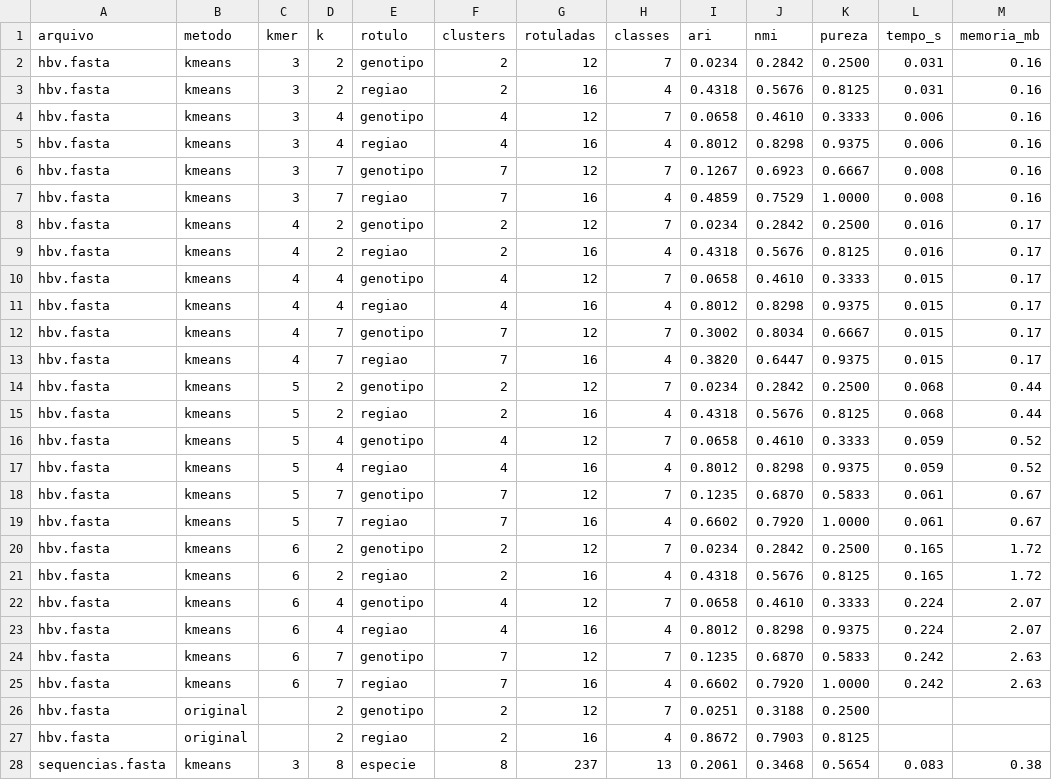
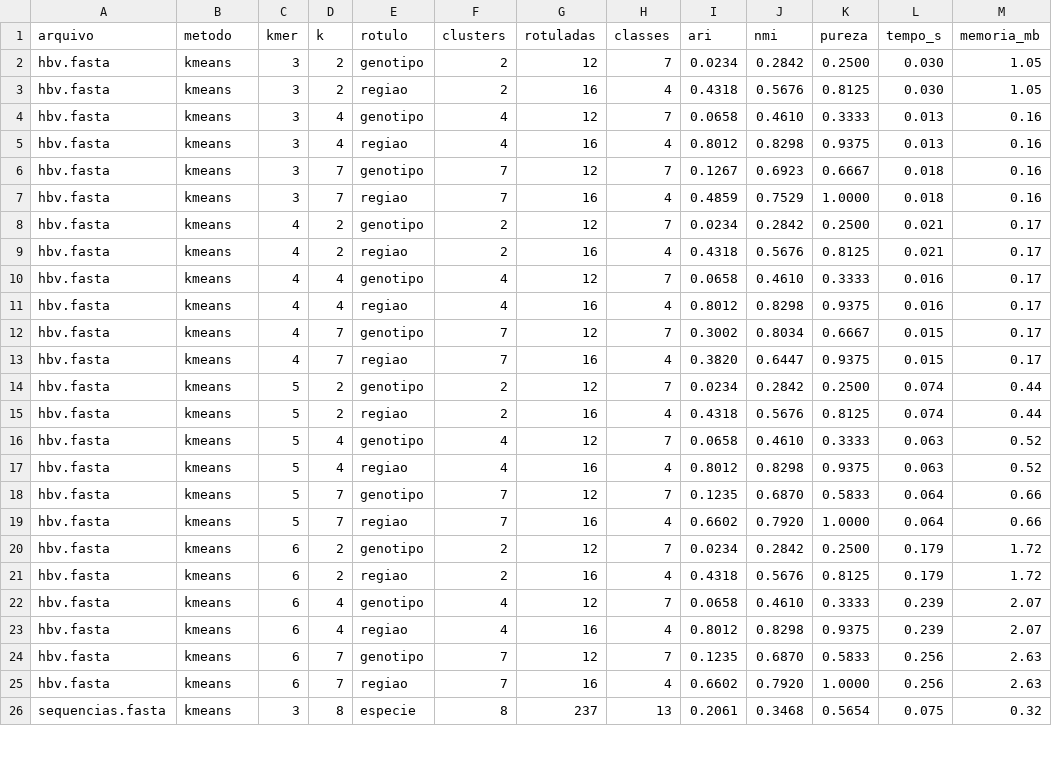
Before and after one commit to LucasBarbosaRocha/PyKmClust, a CSV file: resultados.csv, drawn as a sheet; only a part is shown; the diff covers the shown part only.

```diff
--- a/resultados.csv
+++ b/resultados.csv
@@ -1,28 +1,26 @@
 arquivo,metodo,kmer,k,rotulo,clusters,rotuladas,classes,ari,nmi,pureza,tempo_s,memoria_mb
-hbv.fasta,kmeans,3,2,genotipo,2,12,7,0.0234,0.2842,0.2500,0.031,0.16
-hbv.fasta,kmeans,3,2,regiao,2,16,4,0.4318,0.5676,0.8125,0.031,0.16
-hbv.fasta,kmeans,3,4,genotipo,4,12,7,0.0658,0.4610,0.3333,0.006,0.16
-hbv.fasta,kmeans,3,4,regiao,4,16,4,0.8012,0.8298,0.9375,0.006,0.16
-hbv.fasta,kmeans,3,7,genotipo,7,12,7,0.1267,0.6923,0.6667,0.008,0.16
-hbv.fasta,kmeans,3,7,regiao,7,16,4,0.4859,0.7529,1.0000,0.008,0.16
-hbv.fasta,kmeans,4,2,genotipo,2,12,7,0.0234,0.2842,0.2500,0.016,0.17
-hbv.fasta,kmeans,4,2,regiao,2,16,4,0.4318,0.5676,0.8125,0.016,0.17
-hbv.fasta,kmeans,4,4,genotipo,4,12,7,0.0658,0.4610,0.3333,0.015,0.17
-hbv.fasta,kmeans,4,4,regiao,4,16,4,0.8012,0.8298,0.9375,0.015,0.17
+hbv.fasta,kmeans,3,2,genotipo,2,12,7,0.0234,0.2842,0.2500,0.030,1.05
+hbv.fasta,kmeans,3,2,regiao,2,16,4,0.4318,0.5676,0.8125,0.030,1.05
+hbv.fasta,kmeans,3,4,genotipo,4,12,7,0.0658,0.4610,0.3333,0.013,0.16
+hbv.fasta,kmeans,3,4,regiao,4,16,4,0.8012,0.8298,0.9375,0.013,0.16
+hbv.fasta,kmeans,3,7,genotipo,7,12,7,0.1267,0.6923,0.6667,0.018,0.16
+hbv.fasta,kmeans,3,7,regiao,7,16,4,0.4859,0.7529,1.0000,0.018,0.16
+hbv.fasta,kmeans,4,2,genotipo,2,12,7,0.0234,0.2842,0.2500,0.021,0.17
+hbv.fasta,kmeans,4,2,regiao,2,16,4,0.4318,0.5676,0.8125,0.021,0.17
+hbv.fasta,kmeans,4,4,genotipo,4,12,7,0.0658,0.4610,0.3333,0.016,0.17
+hbv.fasta,kmeans,4,4,regiao,4,16,4,0.8012,0.8298,0.9375,0.016,0.17
 hbv.fasta,kmeans,4,7,genotipo,7,12,7,0.3002,0.8034,0.6667,0.015,0.17
 hbv.fasta,kmeans,4,7,regiao,7,16,4,0.3820,0.6447,0.9375,0.015,0.17
-hbv.fasta,kmeans,5,2,genotipo,2,12,7,0.0234,0.2842,0.2500,0.068,0.44
-hbv.fasta,kmeans,5,2,regiao,2,16,4,0.4318,0.5676,0.8125,0.068,0.44
-hbv.fasta,kmeans,5,4,genotipo,4,12,7,0.0658,0.4610,0.3333,0.059,0.52
-hbv.fasta,kmeans,5,4,regiao,4,16,4,0.8012,0.8298,0.9375,0.059,0.52
-hbv.fasta,kmeans,5,7,genotipo,7,12,7,0.1235,0.6870,0.5833,0.061,0.67
-hbv.fasta,kmeans,5,7,regiao,7,16,4,0.6602,0.7920,1.0000,0.061,0.67
-hbv.fasta,kmeans,6,2,genotipo,2,12,7,0.0234,0.2842,0.2500,0.165,1.72
-hbv.fasta,kmeans,6,2,regiao,2,16,4,0.4318,0.5676,0.8125,0.165,1.72
-hbv.fasta,kmeans,6,4,genotipo,4,12,7,0.0658,0.4610,0.3333,0.224,2.07
-hbv.fasta,kmeans,6,4,regiao,4,16,4,0.8012,0.8298,0.9375,0.224,2.07
-hbv.fasta,kmeans,6,7,genotipo,7,12,7,0.1235,0.6870,0.5833,0.242,2.63
-hbv.fasta,kmeans,6,7,regiao,7,16,4,0.6602,0.7920,1.0000,0.242,2.63
-hbv.fasta,original,,2,genotipo,2,12,7,0.0251,0.3188,0.2500,,
-hbv.fasta,original,,2,regiao,2,16,4,0.8672,0.7903,0.8125,,
-sequencias.fasta,kmeans,3,8,especie,8,237,13,0.2061,0.3468,0.5654,0.083,0.38
+hbv.fasta,kmeans,5,2,genotipo,2,12,7,0.0234,0.2842,0.2500,0.074,0.44
+hbv.fasta,kmeans,5,2,regiao,2,16,4,0.4318,0.5676,0.8125,0.074,0.44
+hbv.fasta,kmeans,5,4,genotipo,4,12,7,0.0658,0.4610,0.3333,0.063,0.52
+hbv.fasta,kmeans,5,4,regiao,4,16,4,0.8012,0.8298,0.9375,0.063,0.52
+hbv.fasta,kmeans,5,7,genotipo,7,12,7,0.1235,0.6870,0.5833,0.064,0.66
+hbv.fasta,kmeans,5,7,regiao,7,16,4,0.6602,0.7920,1.0000,0.064,0.66
+hbv.fasta,kmeans,6,2,genotipo,2,12,7,0.0234,0.2842,0.2500,0.179,1.72
+hbv.fasta,kmeans,6,2,regiao,2,16,4,0.4318,0.5676,0.8125,0.179,1.72
+hbv.fasta,kmeans,6,4,genotipo,4,12,7,0.0658,0.4610,0.3333,0.239,2.07
+hbv.fasta,kmeans,6,4,regiao,4,16,4,0.8012,0.8298,0.9375,0.239,2.07
+hbv.fasta,kmeans,6,7,genotipo,7,12,7,0.1235,0.6870,0.5833,0.256,2.63
+hbv.fasta,kmeans,6,7,regiao,7,16,4,0.6602,0.7920,1.0000,0.256,2.63
+sequencias.fasta,kmeans,3,8,especie,8,237,13,0.2061,0.3468,0.5654,0.075,0.32
```
Also changed, not shown: 36 edited cells elsewhere in this file, 3 other files.
